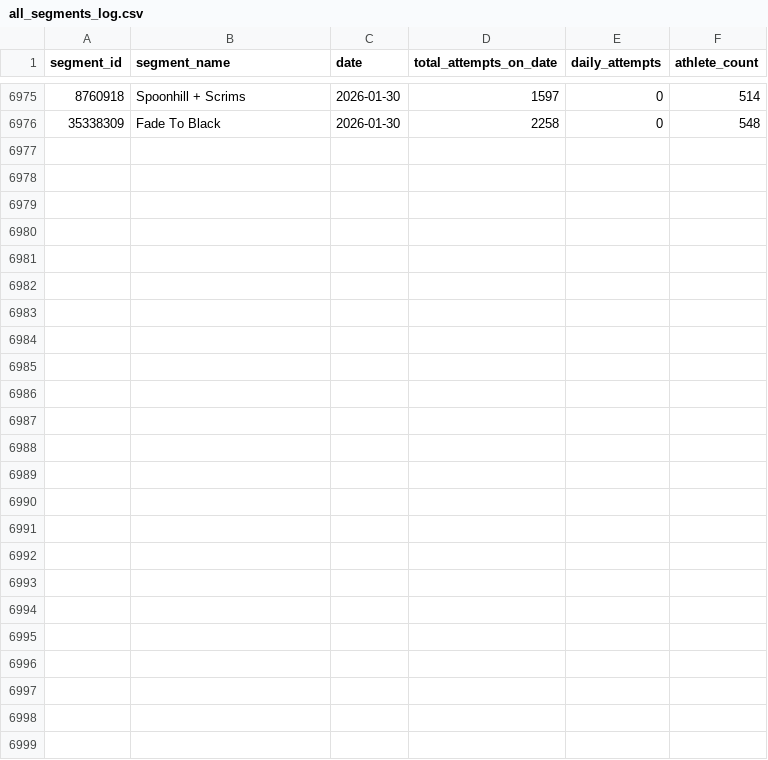
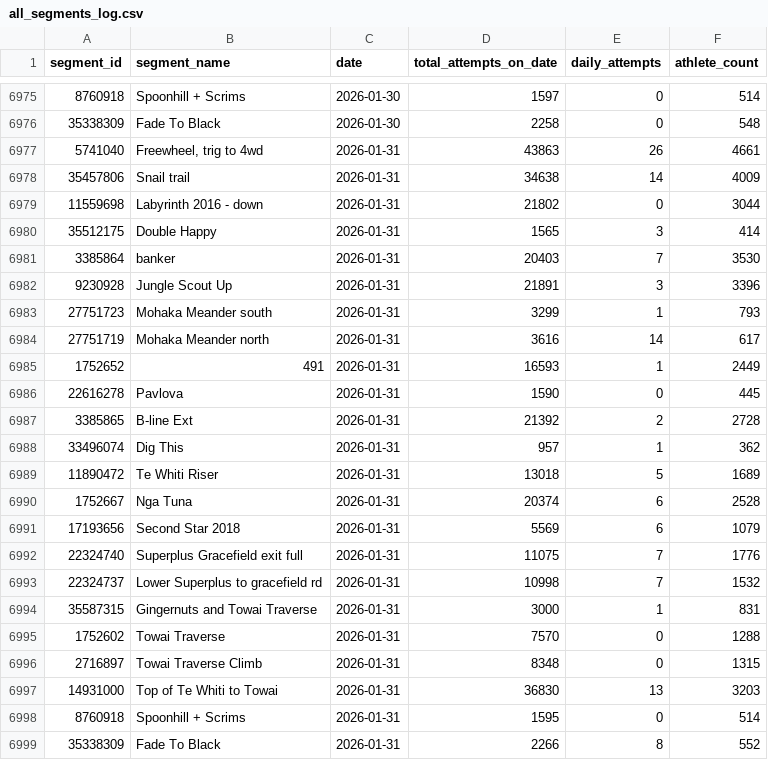
Before and after one commit to Stefaanjanssens/strava-segment-tracker, a CSV file: all_segments_log.csv, drawn as a sheet; only a part is shown, gaps mark what is left out.

```diff
--- a/all_segments_log.csv
+++ b/all_segments_log.csv
@@ -6976 +6976,24 @@ segment_id,segment_name,date,total_attempts_on_date,daily_attempts,athlete_count
 35338309,"Fade To Black",2026-01-30,2258,0,548
+5741040,"Freewheel, trig to 4wd",2026-01-31,43863,26,4661
+35457806,"Snail trail",2026-01-31,34638,14,4009
+11559698,"Labyrinth 2016 - down",2026-01-31,21802,0,3044
+35512175,"Double Happy",2026-01-31,1565,3,414
+3385864,"banker",2026-01-31,20403,7,3530
+9230928,"Jungle Scout Up",2026-01-31,21891,3,3396
+27751723,"Mohaka Meander south",2026-01-31,3299,1,793
+27751719,"Mohaka Meander north",2026-01-31,3616,14,617
+1752652,"491",2026-01-31,16593,1,2449
+22616278,"Pavlova",2026-01-31,1590,0,445
+3385865,"B-line Ext",2026-01-31,21392,2,2728
+33496074,"Dig This",2026-01-31,957,1,362
+11890472,"Te Whiti Riser",2026-01-31,13018,5,1689
+1752667,"Nga Tuna",2026-01-31,20374,6,2528
+17193656,"Second Star 2018",2026-01-31,5569,6,1079
+22324740,"Superplus Gracefield exit full",2026-01-31,11075,7,1776
+22324737,"Lower Superplus to gracefield rd",2026-01-31,10998,7,1532
+35587315,"Gingernuts and Towai Traverse",2026-01-31,3000,1,831
+1752602,"Towai Traverse",2026-01-31,7570,0,1288
+2716897,"Towai Traverse Climb",2026-01-31,8348,0,1315
+14931000,"Top of Te Whiti to Towai",2026-01-31,36830,13,3203
+8760918,"Spoonhill + Scrims",2026-01-31,1595,0,514
+35338309,"Fade To Black",2026-01-31,2266,8,552
```
Also changed, not shown: 59 other files.
